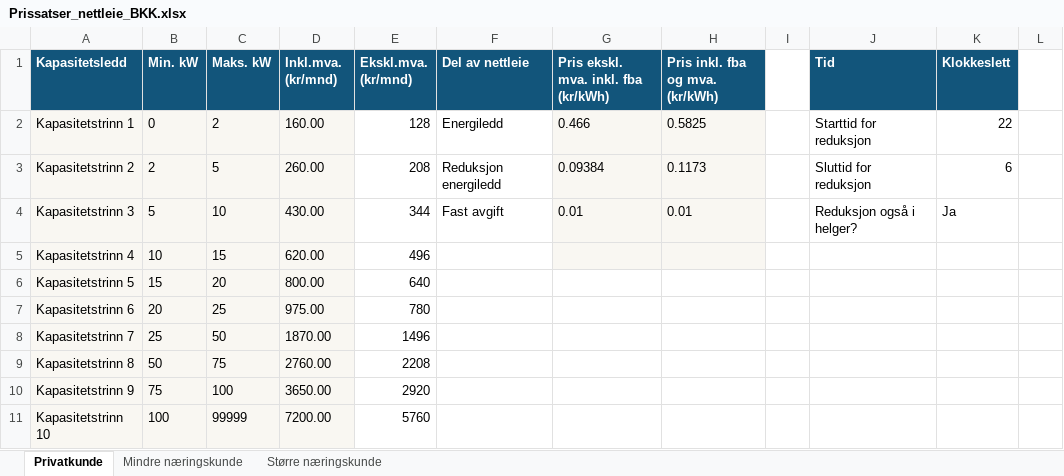
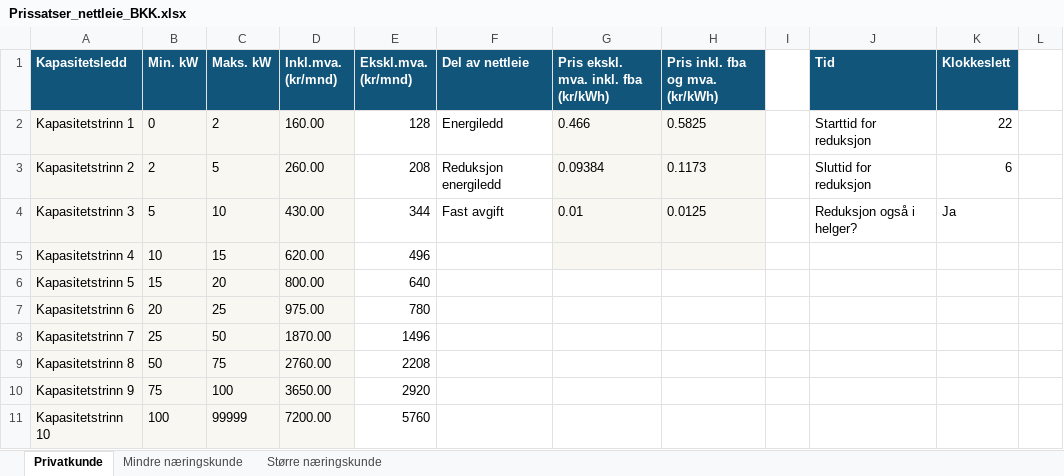
Before and after one commit to Aasmundfossum/Strompriser, an Excel workbook: Prissatser_nettleie_BKK.xlsx, sheet Privatkunde, drawn as a sheet; only a part is shown; values as stored, in another font and other column widths than the file's, no borders; the diff names each change by its address in the sheet, - before the commit and + after, or states it on an @@ line.

```diff
--- a/Prissatser_nettleie_BKK.xlsx (sheet Privatkunde)
+++ b/Prissatser_nettleie_BKK.xlsx (sheet Privatkunde)
-H4 (Pris inkl. fba og mva. (kr/kWh)): 0.01
+H4 (Pris inkl. fba og mva. (kr/kWh)): 0.0125
```
Also changed, not shown: 1 other file.
